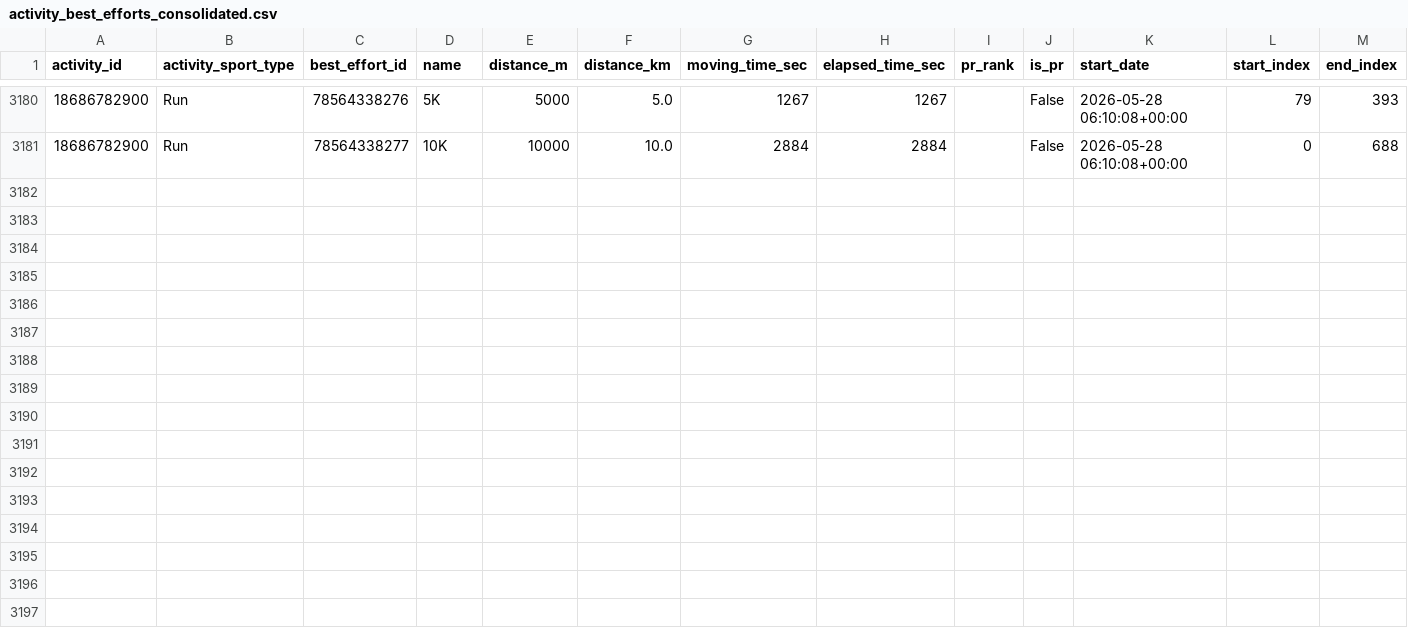
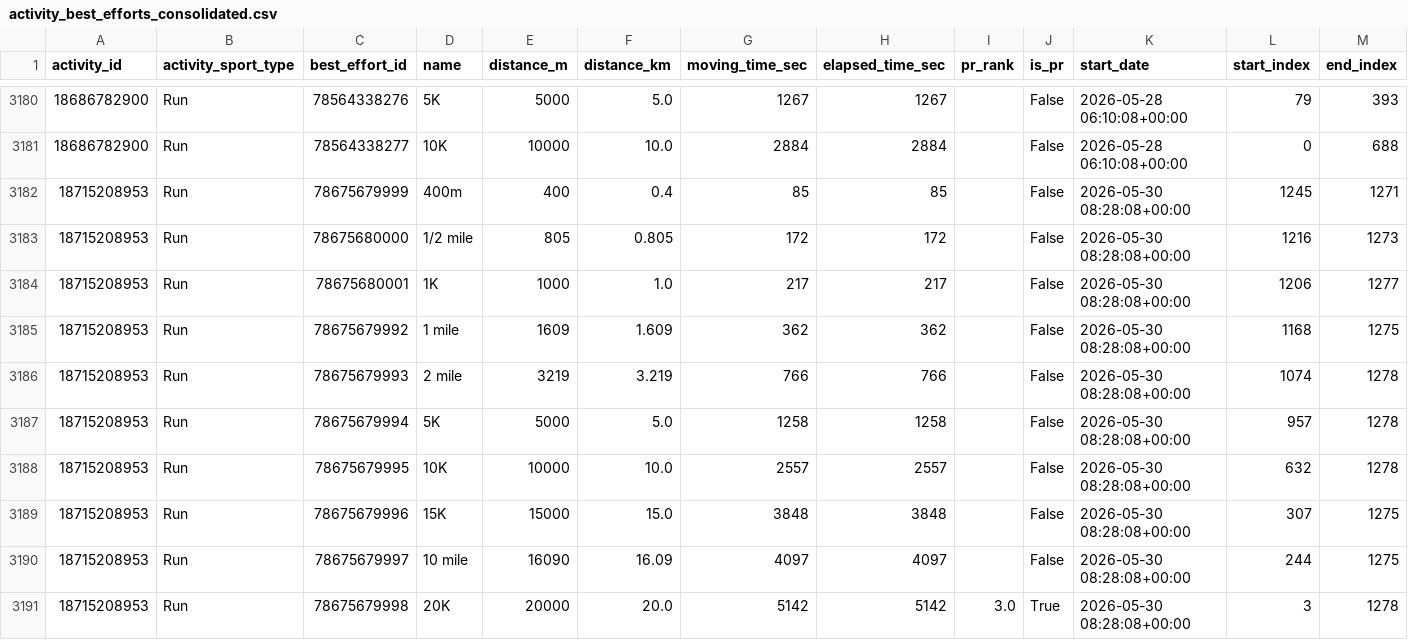
Before and after one commit to alvesisrael/StreamStrava, a CSV file: data/processed/activity_best_efforts_consolidated.csv, drawn as a sheet; only a part is shown, gaps mark what is left out; rows hold the shown columns only; the diff names each change by its address in the sheet, - before the commit and + after, or states it on an @@ line.

```diff
--- a/data/processed/activity_best_efforts_consolidated.csv
+++ b/data/processed/activity_best_efforts_consolidated.csv
+row 3182: 18715208953 | Run | 78675679999 | 400m | 400 | 0.4 | 85 | 85 |  | False | 2026-05-30 08:28:08+00:00 | 1245 | 1271
+row 3183: 18715208953 | Run | 78675680000 | 1/2 mile | 805 | 0.805 | 172 | 172 |  | False | 2026-05-30 08:28:08+00:00 | 1216 | 1273
+row 3184: 18715208953 | Run | 78675680001 | 1K | 1000 | 1.0 | 217 | 217 |  | False | 2026-05-30 08:28:08+00:00 | 1206 | 1277
+row 3185: 18715208953 | Run | 78675679992 | 1 mile | 1609 | 1.609 | 362 | 362 |  | False | 2026-05-30 08:28:08+00:00 | 1168 | 1275
+row 3186: 18715208953 | Run | 78675679993 | 2 mile | 3219 | 3.219 | 766 | 766 |  | False | 2026-05-30 08:28:08+00:00 | 1074 | 1278
+row 3187: 18715208953 | Run | 78675679994 | 5K | 5000 | 5.0 | 1258 | 1258 |  | False | 2026-05-30 08:28:08+00:00 | 957 | 1278
+row 3188: 18715208953 | Run | 78675679995 | 10K | 10000 | 10.0 | 2557 | 2557 |  | False | 2026-05-30 08:28:08+00:00 | 632 | 1278
+row 3189: 18715208953 | Run | 78675679996 | 15K | 15000 | 15.0 | 3848 | 3848 |  | False | 2026-05-30 08:28:08+00:00 | 307 | 1275
+row 3190: 18715208953 | Run | 78675679997 | 10 mile | 16090 | 16.09 | 4097 | 4097 |  | False | 2026-05-30 08:28:08+00:00 | 244 | 1275
+row 3191: 18715208953 | Run | 78675679998 | 20K | 20000 | 20.0 | 5142 | 5142 | 3.0 | True | 2026-05-30 08:28:08+00:00 | 3 | 1278
```
Also changed, not shown: data/processed/activity_laps_consolidated.csv, 2 other files.
